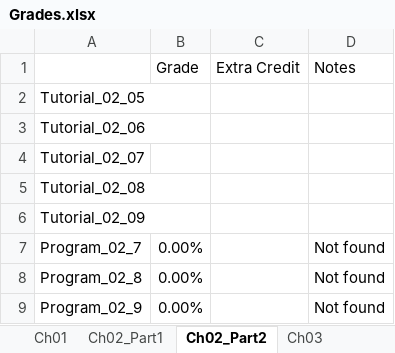
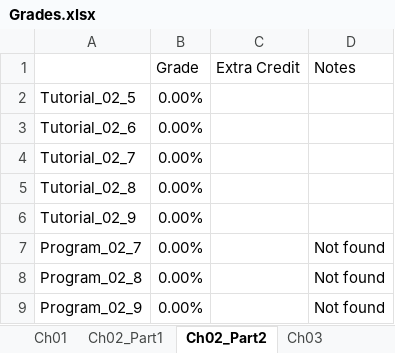
Before and after one commit to sbean585/SP23-ENR261-180-SBEAN585, an Excel workbook: Grades.xlsx, sheet Ch02_Part2, drawn as a sheet; values as stored, in another font and other column widths than the file's, no borders; removed rows and columns are numbered as before the commit, all else as after; the diff names each change by its address in the sheet, - before the commit and + after, or states it on an @@ line.

Commit message:
Fixing Chapter 2 Part 2 Grades

```diff
--- a/Grades.xlsx (sheet Ch02_Part2)
+++ b/Grades.xlsx (sheet Ch02_Part2)
-row 2: Tutorial_02_05
-row 3: Tutorial_02_06
-row 4: Tutorial_02_07
-row 5: Tutorial_02_08
-row 6: Tutorial_02_09
+row 2: Tutorial_02_5 | 0.00%
+row 3: Tutorial_02_6 | 0.00%
+row 4: Tutorial_02_7 | 0.00%
+row 5: Tutorial_02_8 | 0.00%
+row 6: Tutorial_02_9 | 0.00%
```
Also changed, not shown: sheet Summary, sheet Ch02_Part1.
